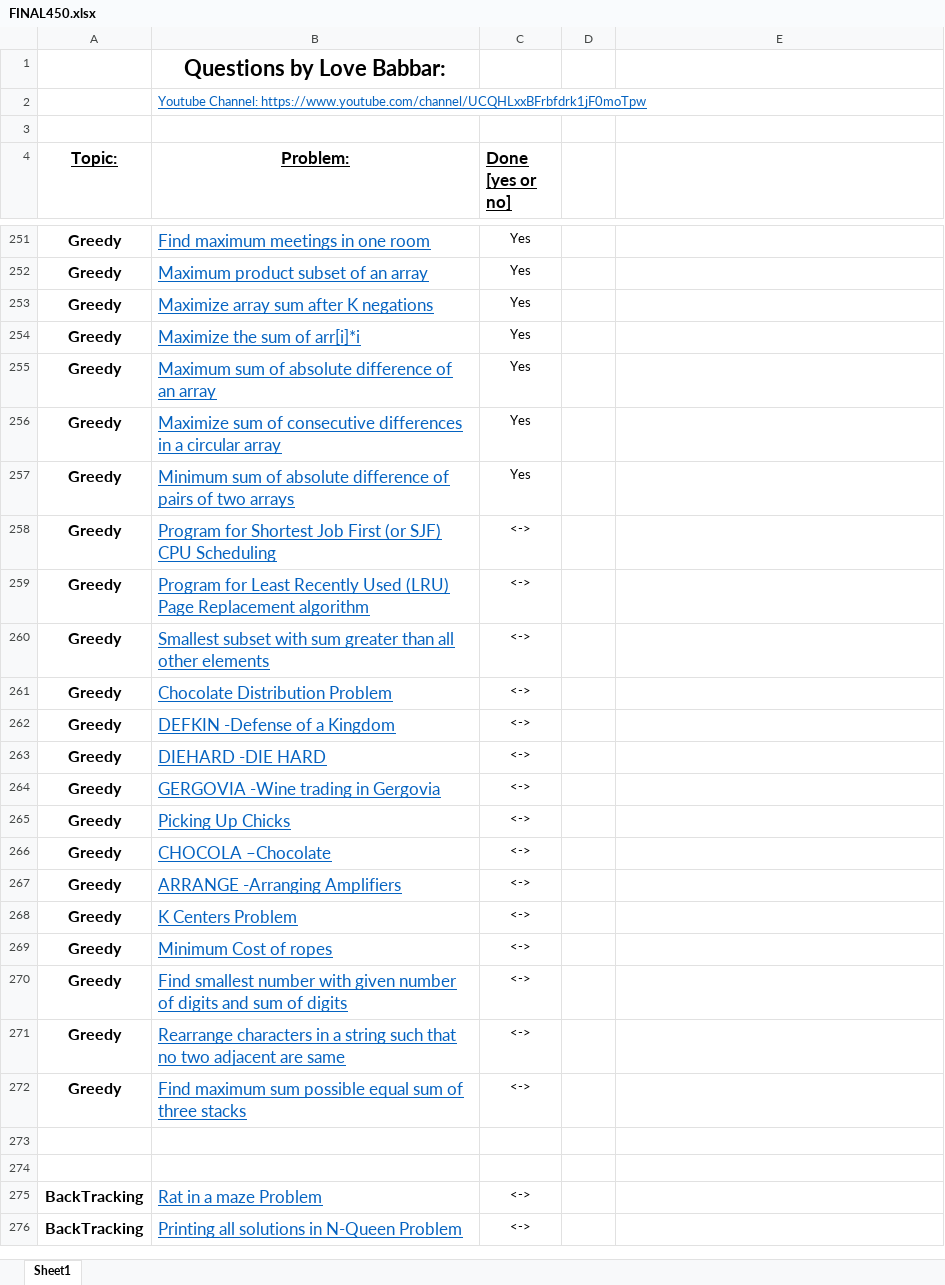
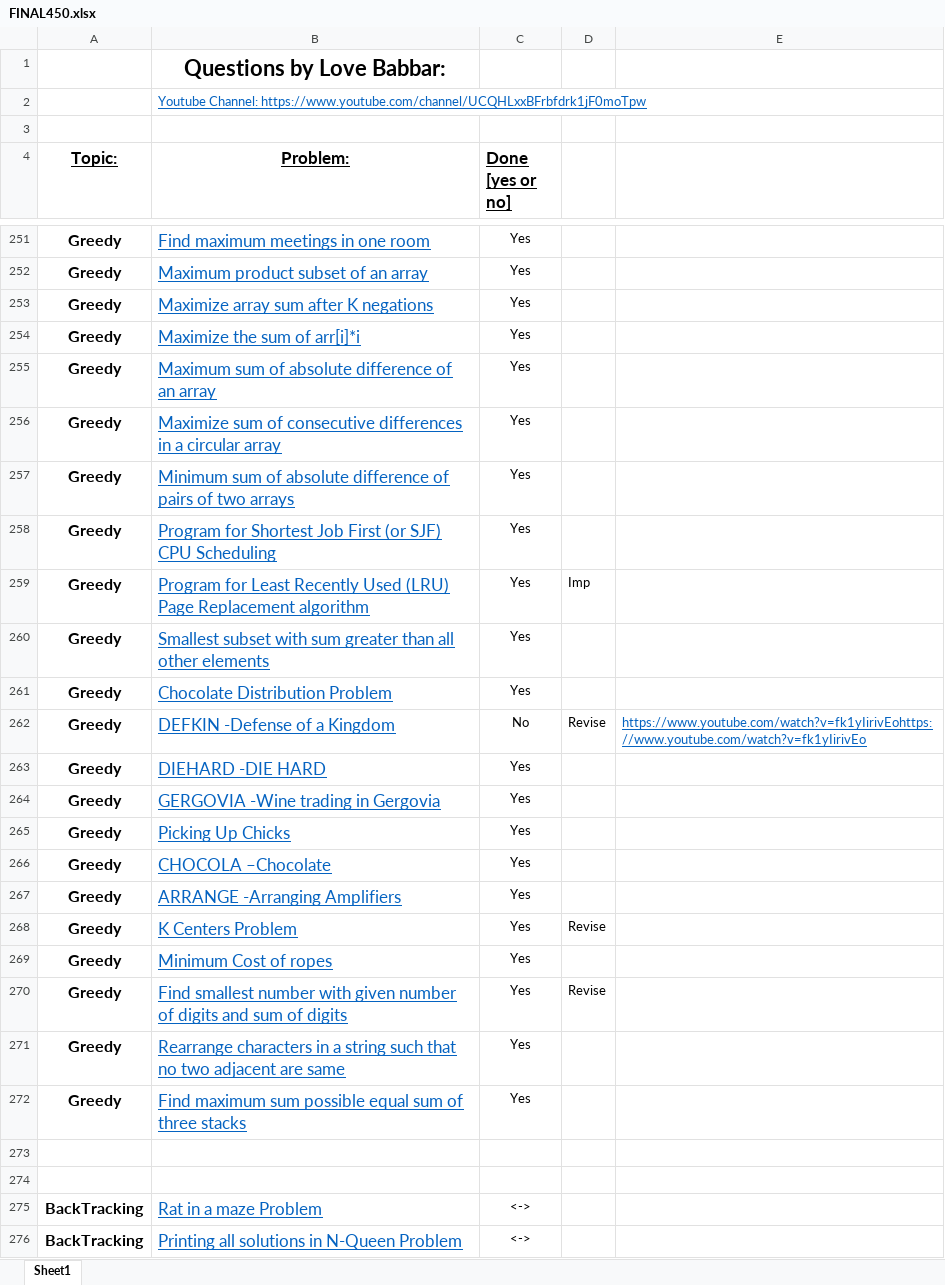
Before and after one commit to naman-indranil/One-Piece, an Excel workbook: FINAL450.xlsx, sheet Sheet1, drawn as a sheet; only a part is shown, gaps mark what is left out; values as stored, in another font and other column widths than the file's, no borders; the diff names each change by its address in the sheet, - before the commit and + after, or states it on an @@ line.

```diff
--- a/FINAL450.xlsx (sheet Sheet1)
+++ b/FINAL450.xlsx (sheet Sheet1)
-C258:C261 (Done [yes or no]): <->
+C258:C261 (Done [yes or no]): Yes
-D259: (empty)
+D259: Imp
-C262 (Done [yes or no]): <->
+C262 (Done [yes or no]): No
-D262: (empty)
+D262: Revise
-E262: (empty)
+E262: https://www.youtube.com/watch?v=fk1yIirivEohttps://www.youtube.com/watch?v=fk1yIirivEo
-C263:C272 (Done [yes or no]): <->
+C263:C272 (Done [yes or no]): Yes
-D268: (empty)
+D268: Revise
-D270: (empty)
+D270: Revise
```
Also changed, not shown: 24 other files.
